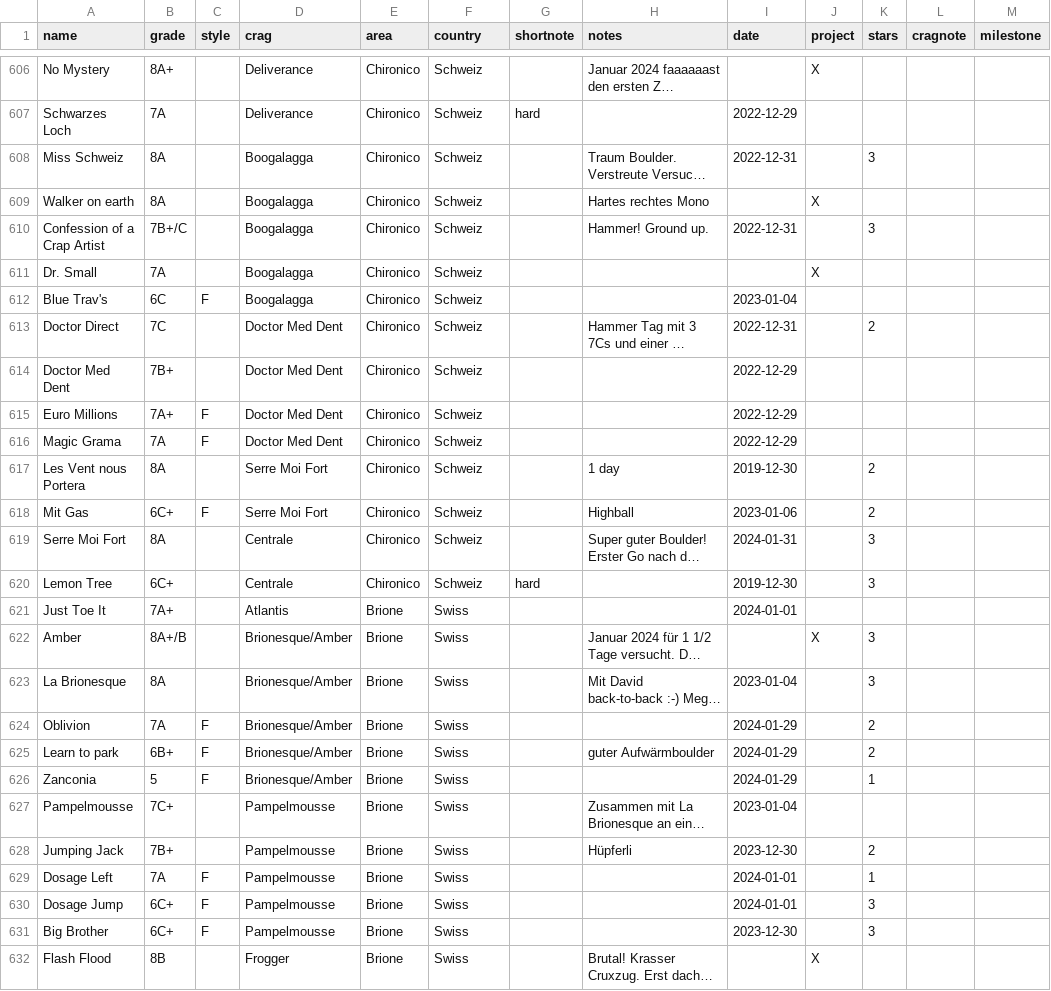
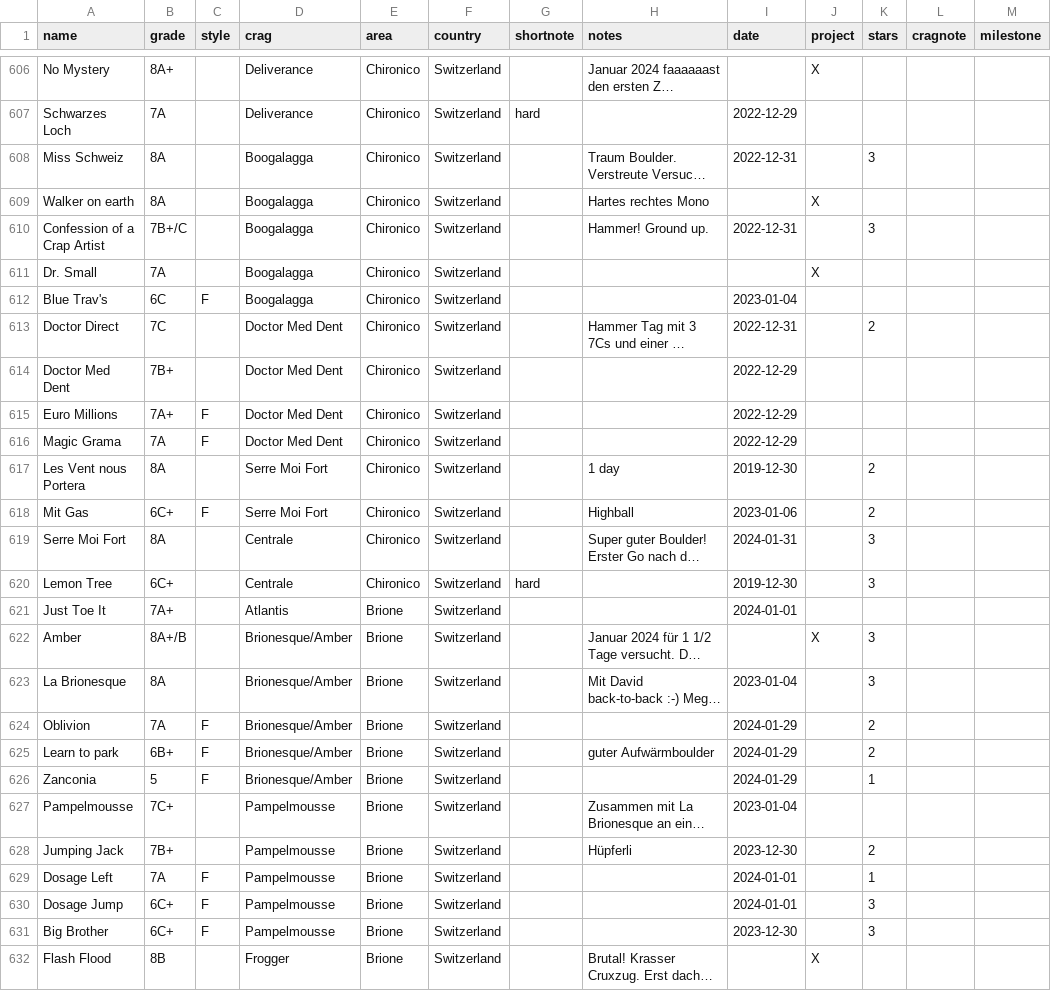
Before and after one commit to olekoenig/climbingDB, a CSV file: data/boulders.csv, drawn as a sheet; only a part is shown, gaps mark what is left out; long unchanged cells end in …; the diff covers the shown part only; the diff names each change by its address in the sheet, - before the commit and + after, or states it on an @@ line.

```diff
--- a/data/boulders.csv
+++ b/data/boulders.csv
-F606:F620 (country): Schweiz
+F606:F620 (country): Switzerland
-F621:F632 (country): Swiss
+F621:F632 (country): Switzerland
```
Also changed, not shown: 66 edited cells elsewhere in this file, data/routes.csv, 18 other files.
